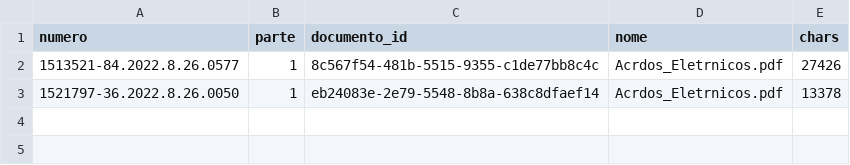
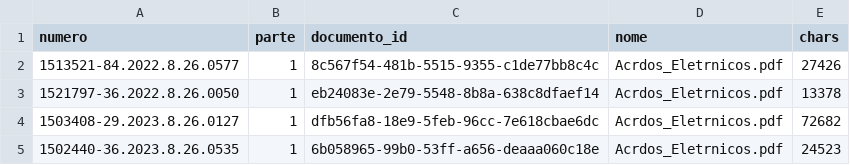
Before and after one commit to pbms01/FGV_TJPA, a CSV file: textos/tjsp/manifesto_acordaos.csv, drawn as a sheet; the diff names each change by its address in the sheet, - before the commit and + after, or states it on an @@ line.

```diff
--- a/textos/tjsp/manifesto_acordaos.csv
+++ b/textos/tjsp/manifesto_acordaos.csv
+row 4: 1503408-29.2023.8.26.0127 | 1 | dfb56fa8-18e9-5feb-96cc-7e618cbae6dc | Acrdos_Eletrnicos.pdf | 72682
+row 5: 1502440-36.2023.8.26.0535 | 1 | 6b058965-99b0-53ff-a656-deaaa060c18e | Acrdos_Eletrnicos.pdf | 24523
```
Also changed, not shown: 3 other files.
